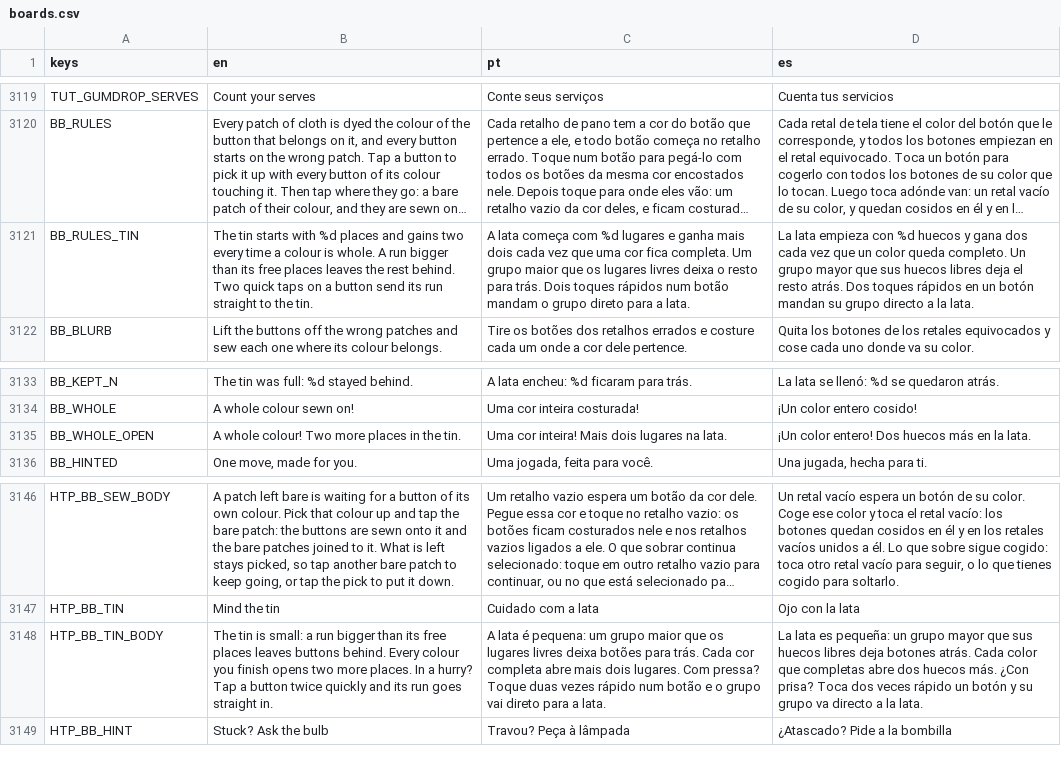
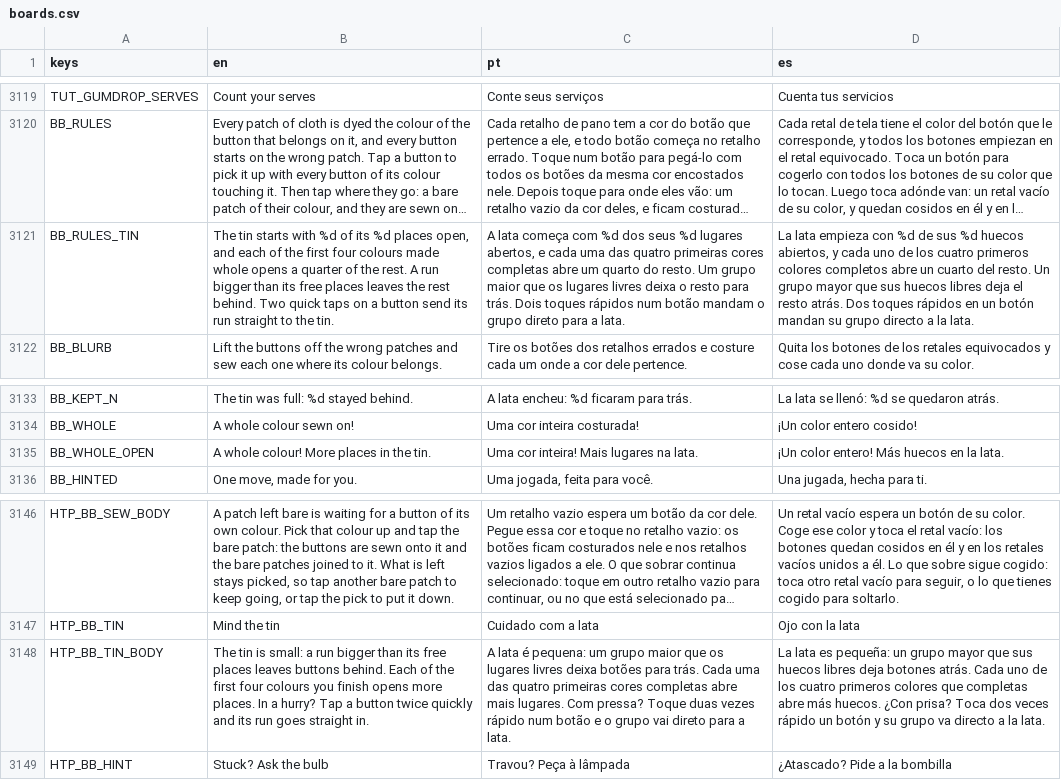
Before and after one commit to flavioriper/daily-games, a CSV file: locale/boards.csv, drawn as a sheet; only a part is shown, gaps mark what is left out; long unchanged cells end in …; the diff names each change by its address in the sheet, - before the commit and + after, or states it on an @@ line.

Commit message:
feat(buttons): the tin is as big as the picture -- the user, 2026-10-13: "the case buttons box size should change based on the quantity of pieces to avoid making it too small and harder images being annoying to fill, you can use more than 2 rows if needed. Always round to floor even number, and blocked ones should be all free after 4 color filled (1/4 each color)". A place every five buttons, rounded down to an even number, 20 at the least and 64 at the most: Easy and Medium keep 20, Hard has 20 to 32, Insane 64. Half open, and each of the first four colours whole opens a quarter of the rest. The fewest rows that keep a place at three quarters of its size, four at the most (Insane: four of sixteen); a short last row in the middle. Rules, tutorial body and the toast reworded in en, pt and es. tests/_probe_buttons.gd -- seeds=3: 864 runs, 0 failures, par medians 12 / 22 / 39 / 161 (45 and 223 before); tests/_probe_buttons_board.gd -- days=4: 26 days, 0 failures; tests/_shot_buttons.gd -- d=3 play on opengl3_angle at 810x1440, 113 draw calls. Mine, the user's to call: the five, the cap of 64, half open, the floor of 20, longer rows before more rows; Hard's square is about 55 px under a tin of three rows (60.6). Not seen: Hard's tin, the tutorial, a phone

```diff
--- a/locale/boards.csv
+++ b/locale/boards.csv
-B3121 (en): …with %d places and gains two every time a colour is whole. A run…
+B3121 (en): …with %d of its %d places open, and each of the first four colours made whole opens a quarter of the rest. A run…
-C3121 (pt): …com %d lugares e ganha mais dois cada vez que uma cor fica completa. Um grupo…
+C3121 (pt): …com %d dos seus %d lugares abertos, e cada uma das quatro primeiras cores completas abre um quarto do resto. Um grupo…
-D3121 (es): …con %d huecos y gana dos cada vez que un color queda completo. Un grupo…
+D3121 (es): …con %d de sus %d huecos abiertos, y cada uno de los cuatro primeros colores completos abre un cuarto del resto. Un grupo…
-B3135 (en): A whole colour! Two more places in the tin.
+B3135 (en): A whole colour! More places in the tin.
-C3135 (pt): Uma cor inteira! Mais dois lugares na lata.
+C3135 (pt): Uma cor inteira! Mais lugares na lata.
-D3135 (es): ¡Un color entero! Dos huecos más en la lata.
+D3135 (es): ¡Un color entero! Más huecos en la lata.
-B3148 (en): …buttons behind. Every colour you finish opens two more places.…
+B3148 (en): …buttons behind. Each of the first four colours you finish opens more places.…
-C3148 (pt): …trás. Cada cor completa abre mais dois lugares. Com…
+C3148 (pt): …trás. Cada uma das quatro primeiras cores completas abre mais lugares. Com…
-D3148 (es): …atrás. Cada color que completas abre dos huecos más. ¿Con prisa?…
+D3148 (es): …atrás. Cada uno de los cuatro primeros colores que completas abre más huecos. ¿Con prisa?…
```
Also changed, not shown: 5 other files.
